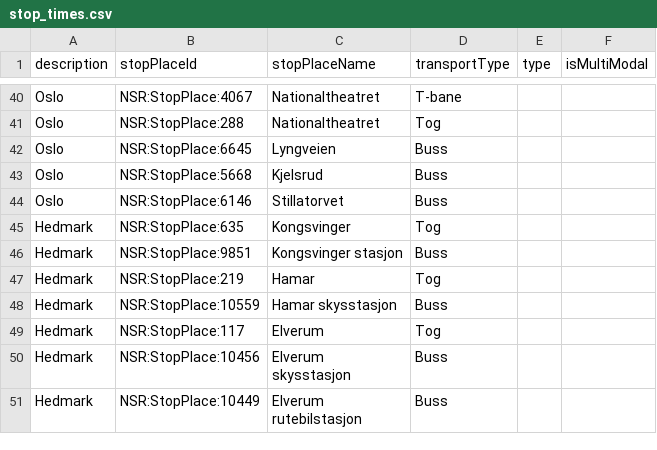
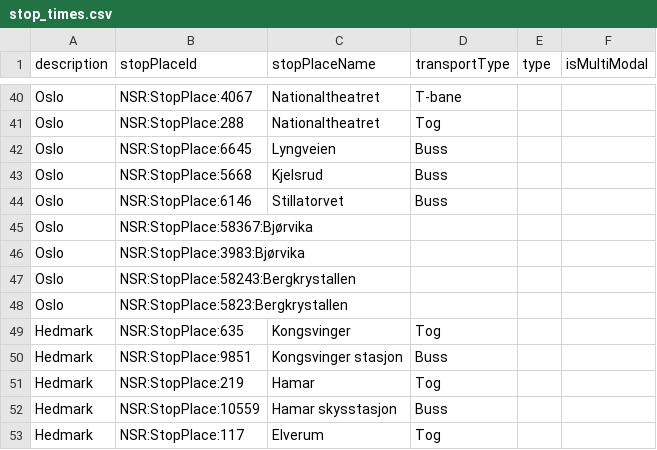
Before and after one commit to entur/otp-travelsearch-qa, a CSV file: stop_times.csv, drawn as a sheet; only a part is shown, gaps mark what is left out; the shorter side is filled out with more unchanged rows; the diff names each change by its address in the sheet, - before the commit and + after, or states it on an @@ line.

Commit message:
Added some multimodal stops to stop_times.csv

```diff
--- a/stop_times.csv
+++ b/stop_times.csv
+row 45: Oslo | NSR:StopPlace:58367:Bjørvika
+row 46: Oslo | NSR:StopPlace:3983:Bjørvika
+row 47: Oslo | NSR:StopPlace:58243:Bergkrystallen
+row 48: Oslo | NSR:StopPlace:5823:Bergkrystallen
```
